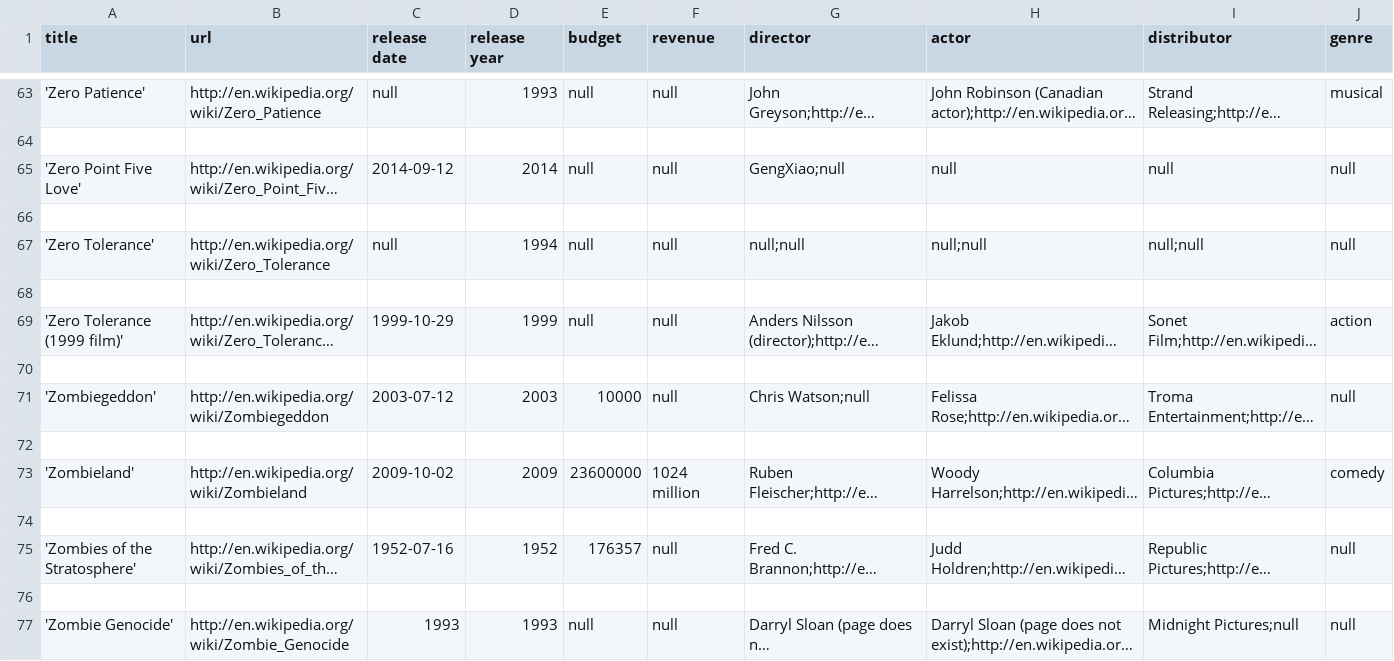
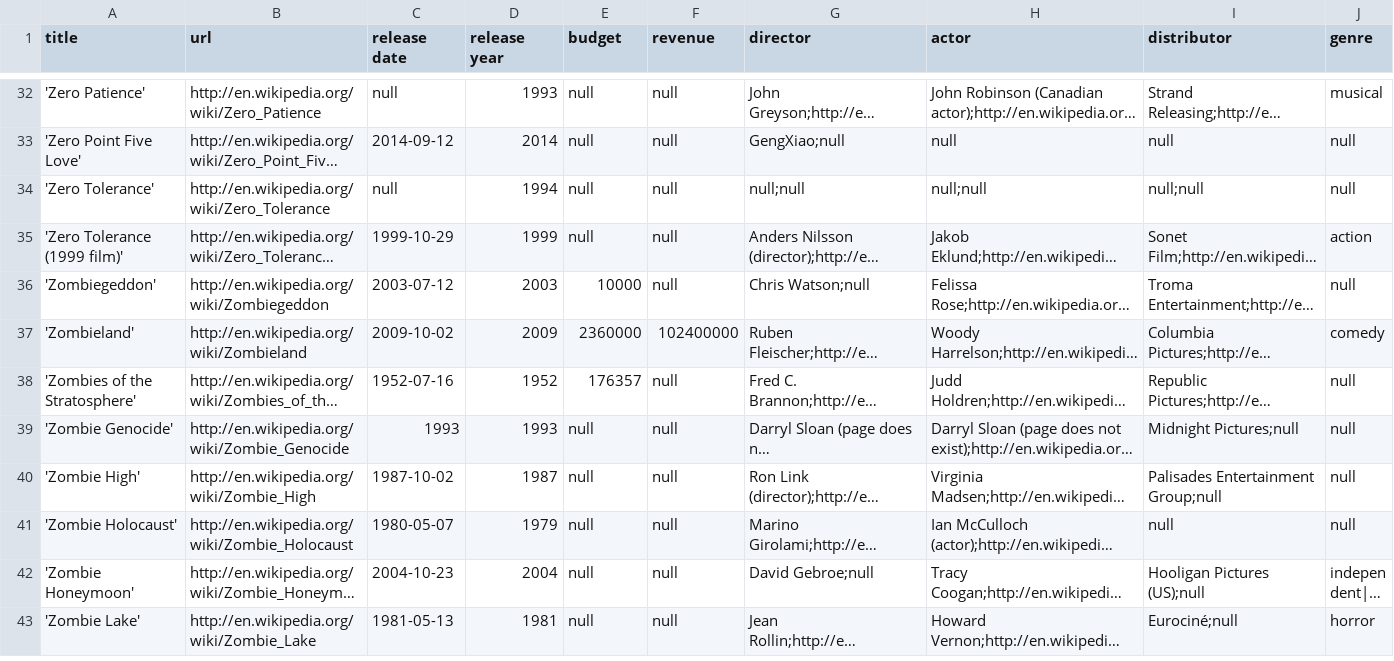
Before and after one commit to praeducer/big-data-analytics-for-competitive-advantage, a CSV file: film-proposal/data-collection/data/test_film_data.csv, drawn as a sheet; only a part is shown, gaps mark what is left out; the shorter side is filled out with more unchanged rows; long unchanged cells end in …; removed rows and columns are numbered as before the commit, all else as after; the diff covers the shown part only; the diff names each change by its address in the sheet, - before the commit and + after, or states it on an @@ line.

```diff
--- a/film-proposal/data-collection/data/test_film_data.csv
+++ b/film-proposal/data-collection/data/test_film_data.csv
-row 64: (empty)
-row 66: (empty)
-row 68: (empty)
-row 70: (empty)
-row 72: (empty)
-E37 (budget): 23600000
+E37 (budget): 2360000
-F37 (revenue): 1024 million
+F37 (revenue): 102400000
-row 74: (empty)
-row 76: (empty)
```
Also changed, not shown: 38 removed rows and 7 edited cells elsewhere in this file, 2 other files.
